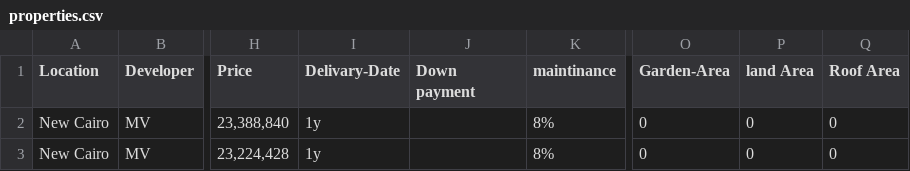
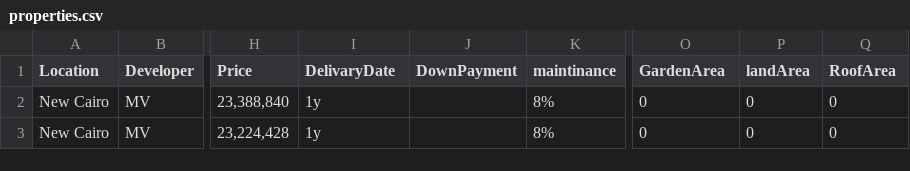
Before and after one commit to itsm0oo/EasyBroker, a CSV file: properties.csv, drawn as a sheet; only a part is shown, gaps mark what is left out; the diff names each change by its address in the sheet, - before the commit and + after, or states it on an @@ line.

Commit message:
Add files via upload

```diff
--- a/properties.csv
+++ b/properties.csv
-I1: Delivary-Date
+I1: DelivaryDate
-J1: Down payment
+J1: DownPayment
-O1: Garden-Area
+O1: GardenArea
-P1: land Area
+P1: landArea
-Q1: Roof Area
+Q1: RoofArea
```
